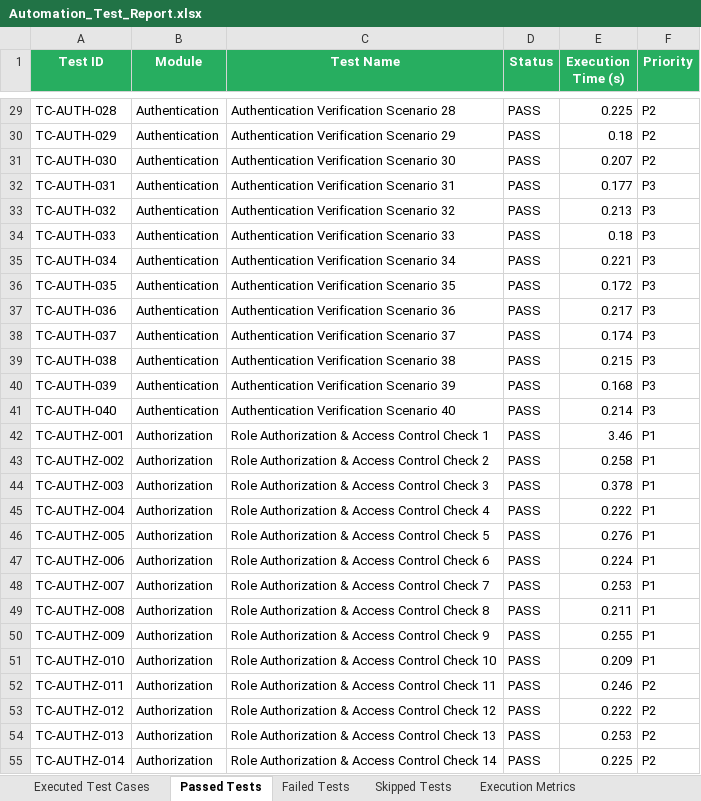
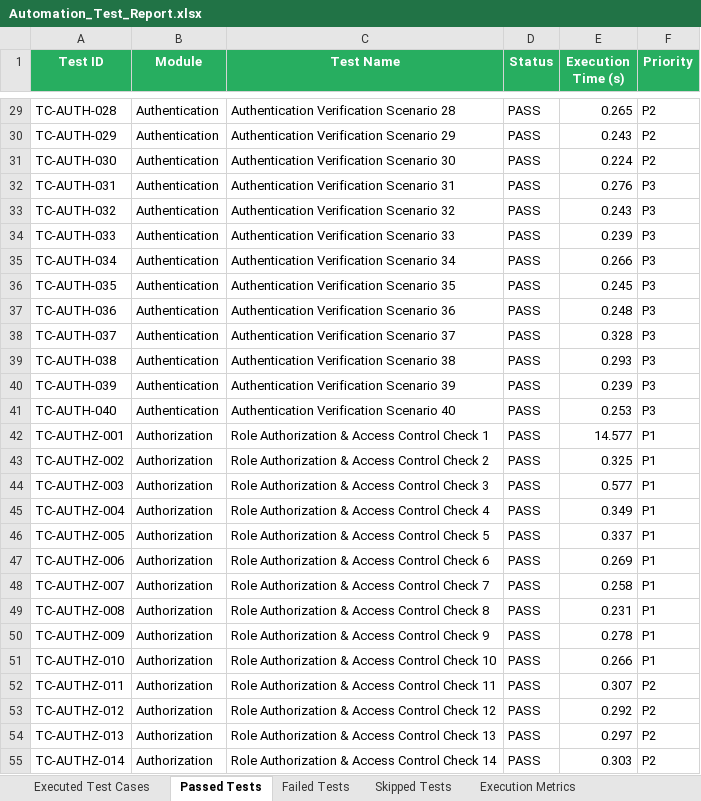
Before and after one commit to Abhishekbodapati551/smile-app-android-1175, an Excel workbook: automation/reports/Excel/Automation_Test_Report.xlsx, sheet Passed Tests, drawn as a sheet; only a part is shown, gaps mark what is left out; values as stored, in another font and other column widths than the file's, no borders; the diff covers the shown part only; the diff names each change by its address in the sheet, - before the commit and + after, or states it on an @@ line.

Commit message:
ci: update Phase 7 GitHub Actions deployment and E2E test suite

```diff
--- a/automation/reports/Excel/Automation_Test_Report.xlsx (sheet Passed Tests)
+++ b/automation/reports/Excel/Automation_Test_Report.xlsx (sheet Passed Tests)
-E29 (Execution Time (s)): 0.225
+E29 (Execution Time (s)): 0.265
-E30 (Execution Time (s)): 0.18
+E30 (Execution Time (s)): 0.243
-E31 (Execution Time (s)): 0.207
+E31 (Execution Time (s)): 0.224
-E32 (Execution Time (s)): 0.177
+E32 (Execution Time (s)): 0.276
-E33 (Execution Time (s)): 0.213
+E33 (Execution Time (s)): 0.243
-E34 (Execution Time (s)): 0.18
+E34 (Execution Time (s)): 0.239
-E35 (Execution Time (s)): 0.221
+E35 (Execution Time (s)): 0.266
-E36 (Execution Time (s)): 0.172
+E36 (Execution Time (s)): 0.245
-E37 (Execution Time (s)): 0.217
+E37 (Execution Time (s)): 0.248
-E38 (Execution Time (s)): 0.174
+E38 (Execution Time (s)): 0.328
-E39 (Execution Time (s)): 0.215
+E39 (Execution Time (s)): 0.293
-E40 (Execution Time (s)): 0.168
+E40 (Execution Time (s)): 0.239
-E41 (Execution Time (s)): 0.214
+E41 (Execution Time (s)): 0.253
-E42 (Execution Time (s)): 3.46
+E42 (Execution Time (s)): 14.577
-E43 (Execution Time (s)): 0.258
+E43 (Execution Time (s)): 0.325
-E44 (Execution Time (s)): 0.378
+E44 (Execution Time (s)): 0.577
-E45 (Execution Time (s)): 0.222
+E45 (Execution Time (s)): 0.349
-E46 (Execution Time (s)): 0.276
+E46 (Execution Time (s)): 0.337
-E47 (Execution Time (s)): 0.224
+E47 (Execution Time (s)): 0.269
-E48 (Execution Time (s)): 0.253
+E48 (Execution Time (s)): 0.258
-E49 (Execution Time (s)): 0.211
+E49 (Execution Time (s)): 0.231
-E50 (Execution Time (s)): 0.255
+E50 (Execution Time (s)): 0.278
-E51 (Execution Time (s)): 0.209
+E51 (Execution Time (s)): 0.266
-E52 (Execution Time (s)): 0.246
+E52 (Execution Time (s)): 0.307
-E53 (Execution Time (s)): 0.222
+E53 (Execution Time (s)): 0.292
-E54 (Execution Time (s)): 0.253
+E54 (Execution Time (s)): 0.297
-E55 (Execution Time (s)): 0.225
+E55 (Execution Time (s)): 0.303
```
Also changed, not shown: 442 edited cells elsewhere in this sheet, sheet Executed Test Cases, sheet Execution Metrics, automation/reports/Excel/Failed_Test_Cases.xlsx, automation/reports/Excel/Passed_Test_Cases.xlsx, 7 other files.
